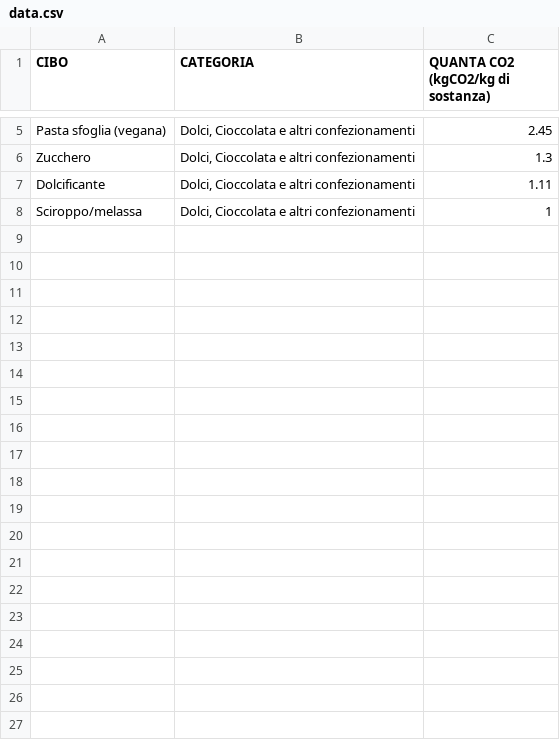
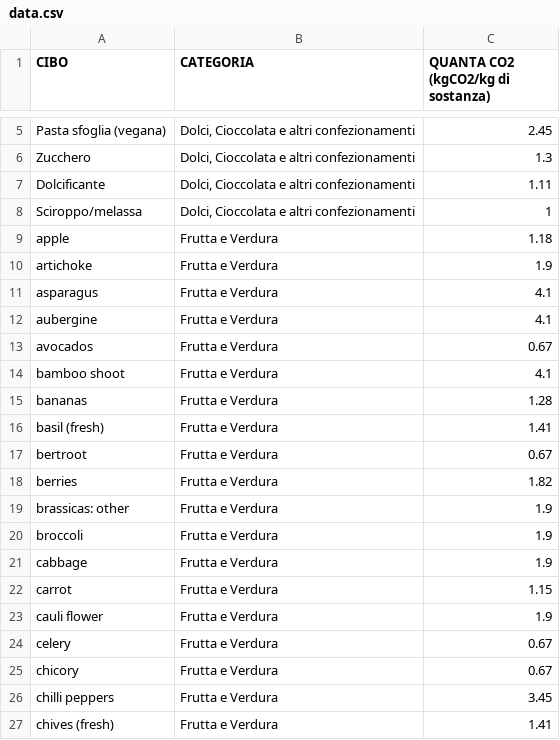
Before and after one commit to MX-05/REDUCO_2, a CSV file: data.csv, drawn as a sheet; only a part is shown, gaps mark what is left out; the diff covers the shown part only; the diff names each change by its address in the sheet, - before the commit and + after, or states it on an @@ line.

Commit message:
add more co2 datas

```diff
--- a/data.csv
+++ b/data.csv
+row 9: apple | Frutta e Verdura | 1.18
+row 10: artichoke | Frutta e Verdura | 1.9
+row 11: asparagus | Frutta e Verdura | 4.1
+row 12: aubergine | Frutta e Verdura | 4.1
+row 13: avocados | Frutta e Verdura | 0.67
+row 14: bamboo shoot | Frutta e Verdura | 4.1
+row 15: bananas | Frutta e Verdura | 1.28
+row 16: basil (fresh) | Frutta e Verdura | 1.41
+row 17: bertroot | Frutta e Verdura | 0.67
+row 18: berries | Frutta e Verdura | 1.82
+row 19: brassicas: other | Frutta e Verdura | 1.9
+row 20: broccoli | Frutta e Verdura | 1.9
+row 21: cabbage | Frutta e Verdura | 1.9
+row 22: carrot | Frutta e Verdura | 1.15
+row 23: cauli flower | Frutta e Verdura | 1.9
+row 24: celery | Frutta e Verdura | 0.67
+row 25: chicory | Frutta e Verdura | 0.67
+row 26: chilli peppers | Frutta e Verdura | 3.45
+row 27: chives (fresh) | Frutta e Verdura | 1.41
```
Also changed, not shown: 21 added rows elsewhere in this file.
